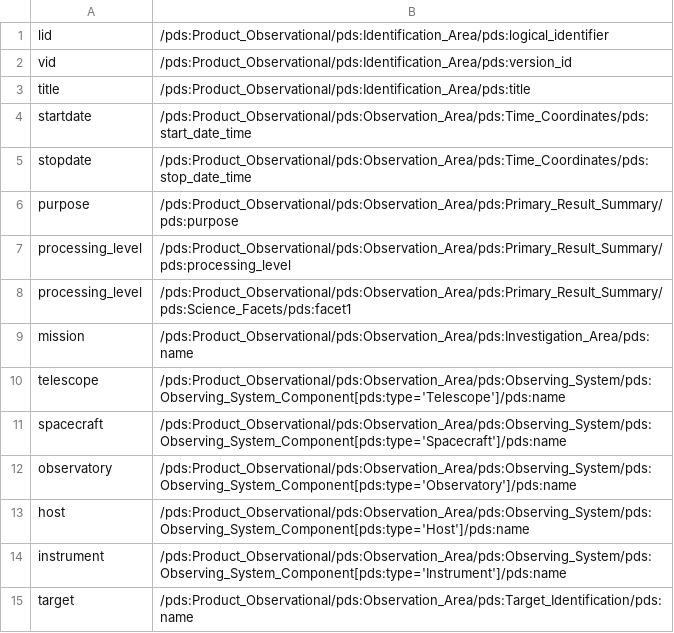
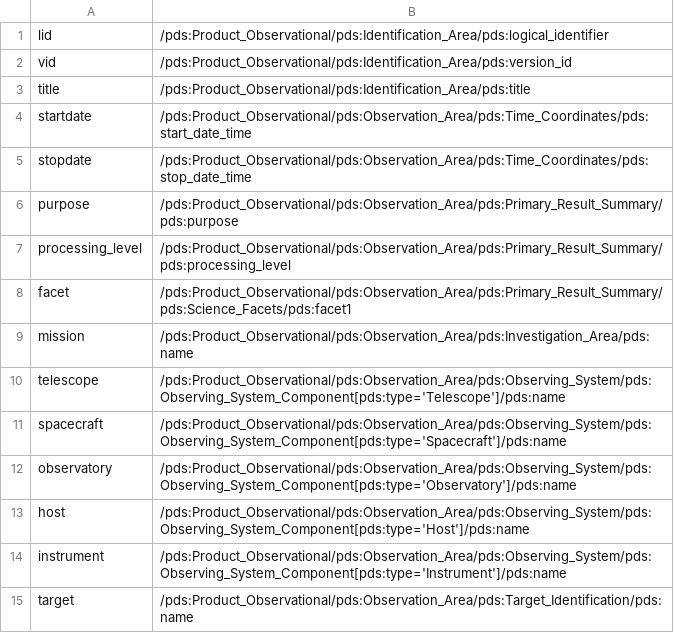
Before and after one commit to sbn-psi/data-tools, a CSV file: pds4/pds4extract/basic.csv, drawn as a sheet.

Commit message:
corrected title of facet column

```diff
--- a/pds4/pds4extract/basic.csv
+++ b/pds4/pds4extract/basic.csv
@@ -7,3 +7,3 @@
 "processing_level","/pds:Product_Observational/pds:Observation_Area/pds:Primary_Result_Summary/pds:processing_level"
-"processing_level","/pds:Product_Observational/pds:Observation_Area/pds:Primary_Result_Summary/pds:Science_Facets/pds:facet1"
+"facet","/pds:Product_Observational/pds:Observation_Area/pds:Primary_Result_Summary/pds:Science_Facets/pds:facet1"
 "mission","/pds:Product_Observational/pds:Observation_Area/pds:Investigation_Area/pds:name"
```
